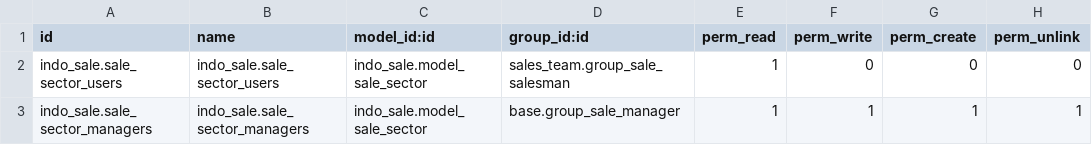
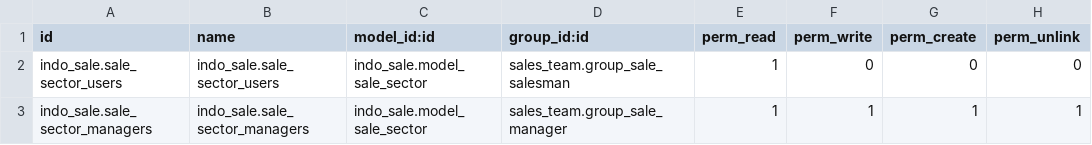
Before and after one commit to ahu-odoo/indotest, a CSV file: indo_sale/security/ir.model.access.csv, drawn as a sheet.

Commit message:
[FIX] group base manager

```diff
--- a/indo_sale/security/ir.model.access.csv
+++ b/indo_sale/security/ir.model.access.csv
@@ -2,2 +2,2 @@ id,name,model_id:id,group_id:id,perm_read,perm_write,perm_create,perm_unlink
 indo_sale.sale_sector_users,indo_sale.sale_sector_users,indo_sale.model_sale_sector,sales_team.group_sale_salesman,1,0,0,0
-indo_sale.sale_sector_managers,indo_sale.sale_sector_managers,indo_sale.model_sale_sector,base.group_sale_manager,1,1,1,1
+indo_sale.sale_sector_managers,indo_sale.sale_sector_managers,indo_sale.model_sale_sector,sales_team.group_sale_manager,1,1,1,1
```
Also changed, not shown: 1 other file.
